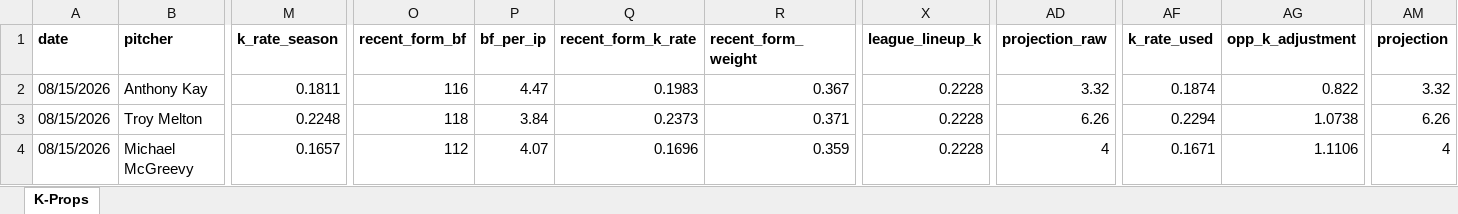
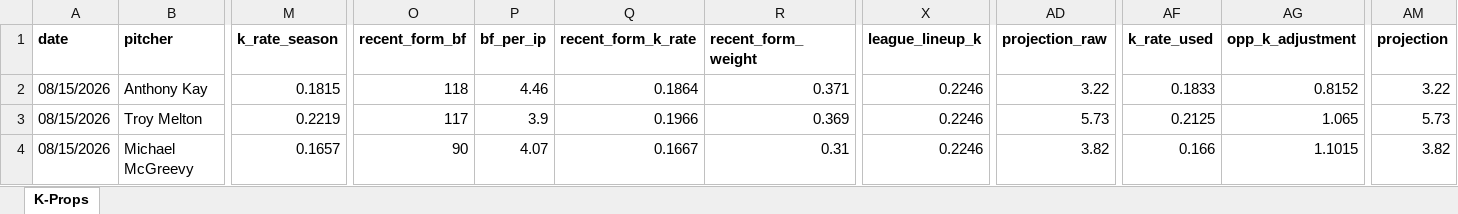
Before and after one commit to flychico/lydiaslab, an Excel workbook: data/k-props/2026-08-15.xlsx, sheet K-Props, drawn as a sheet; only a part is shown, gaps mark what is left out; values as stored, in another font and other column widths than the file's, no borders; the diff covers the shown part only; the diff names each change by its address in the sheet, - before the commit and + after, or states it on an @@ line.

```diff
--- a/data/k-props/2026-08-15.xlsx (sheet K-Props)
+++ b/data/k-props/2026-08-15.xlsx (sheet K-Props)
-M2 (k_rate_season): 0.1811
+M2 (k_rate_season): 0.1815
-O2 (recent_form_bf): 116
+O2 (recent_form_bf): 118
-P2 (bf_per_ip): 4.47
+P2 (bf_per_ip): 4.46
-Q2 (recent_form_k_rate): 0.1983
+Q2 (recent_form_k_rate): 0.1864
-R2 (recent_form_weight): 0.367
+R2 (recent_form_weight): 0.371
-X2:X4 (league_lineup_k): 0.2228
+X2:X4 (league_lineup_k): 0.2246
-AD2 (projection_raw): 3.32
+AD2 (projection_raw): 3.22
-AF2 (k_rate_used): 0.1874
+AF2 (k_rate_used): 0.1833
-AG2 (opp_k_adjustment): 0.822
+AG2 (opp_k_adjustment): 0.8152
-AM2 (projection): 3.32
+AM2 (projection): 3.22
-M3 (k_rate_season): 0.2248
+M3 (k_rate_season): 0.2219
-O3 (recent_form_bf): 118
+O3 (recent_form_bf): 117
-P3 (bf_per_ip): 3.84
+P3 (bf_per_ip): 3.9
-Q3 (recent_form_k_rate): 0.2373
+Q3 (recent_form_k_rate): 0.1966
-R3 (recent_form_weight): 0.371
+R3 (recent_form_weight): 0.369
-AD3 (projection_raw): 6.26
+AD3 (projection_raw): 5.73
-AF3 (k_rate_used): 0.2294
+AF3 (k_rate_used): 0.2125
-AG3 (opp_k_adjustment): 1.0738
+AG3 (opp_k_adjustment): 1.065
-AM3 (projection): 6.26
+AM3 (projection): 5.73
-O4 (recent_form_bf): 112
+O4 (recent_form_bf): 90
-Q4 (recent_form_k_rate): 0.1696
+Q4 (recent_form_k_rate): 0.1667
-R4 (recent_form_weight): 0.359
+R4 (recent_form_weight): 0.31
-AD4 (projection_raw): 4
+AD4 (projection_raw): 3.82
-AF4 (k_rate_used): 0.1671
+AF4 (k_rate_used): 0.166
-AG4 (opp_k_adjustment): 1.1106
+AG4 (opp_k_adjustment): 1.1015
-AM4 (projection): 4
+AM4 (projection): 3.82
```
Also changed, not shown: 154 edited cells elsewhere in this sheet, 12 other files.
